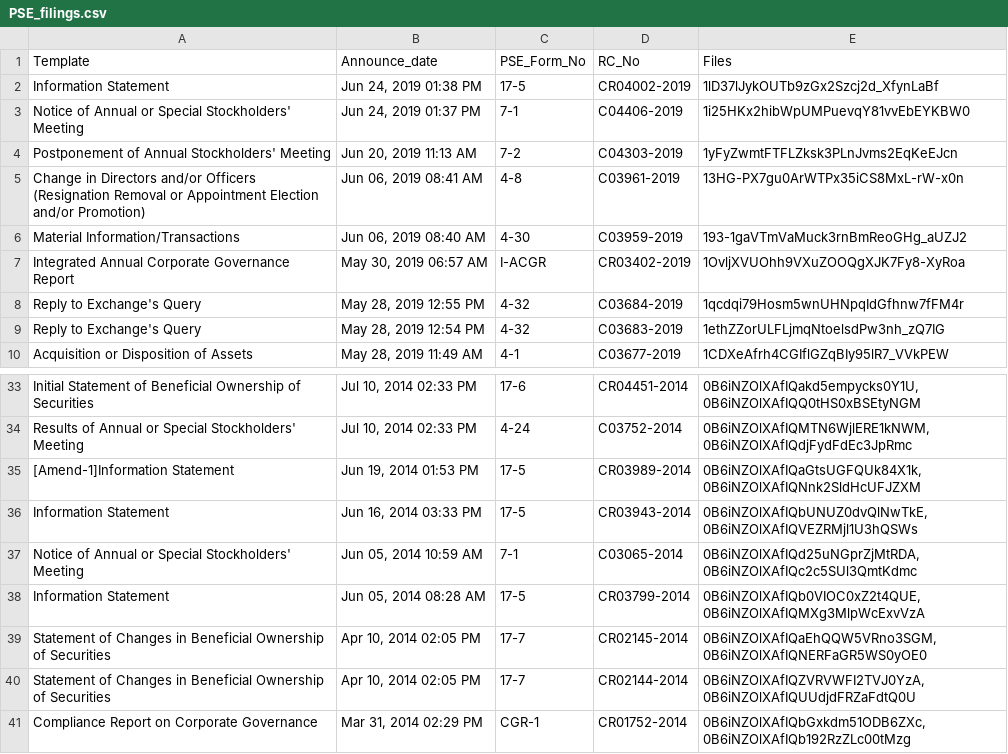
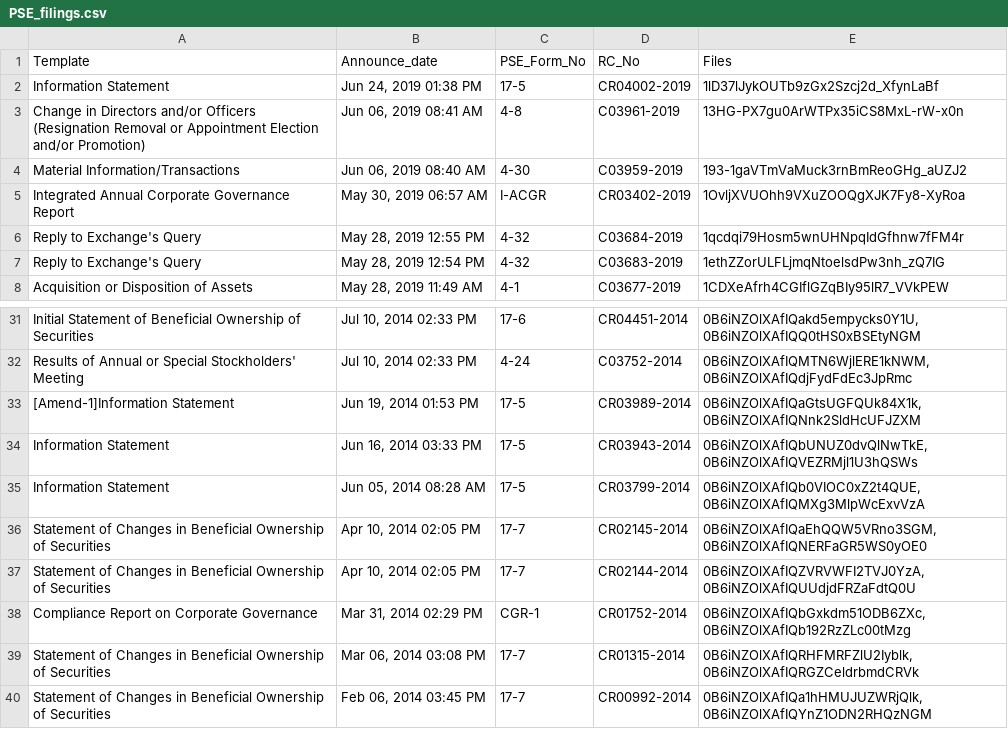
Before and after one commit to abacorecapital/abacorecapital.github.io, a CSV file: _data/PSE_filings.csv, drawn as a sheet; only a part is shown, gaps mark what is left out; the shorter side is filled out with more unchanged rows.

Commit message:
Update PSE_filings.csv

```diff
--- a/_data/PSE_filings.csv
+++ b/_data/PSE_filings.csv
@@ -2,4 +2,2 @@ Template,Announce_date,PSE_Form_No,RC_No,Files
 Information Statement,"Jun 24, 2019 01:38 PM",17-5,CR04002-2019,"1lD37lJykOUTb9zGx2Szcj2d_XfynLaBf"
-Notice of Annual or Special Stockholders' Meeting,"Jun 24, 2019 01:37 PM",7-1,C04406-2019,"1i25HKx2hibWpUMPuevqY81vvEbEYKBW0"
-Postponement of Annual Stockholders' Meeting,"Jun 20, 2019 11:13 AM",7-2,C04303-2019,"1yFyZwmtFTFLZksk3PLnJvms2EqKeEJcn"
 Change in Directors and/or Officers (Resignation Removal or Appointment Election and/or Promotion),"Jun 06, 2019 08:41 AM",4-8,C03961-2019,"13HG-PX7gu0ArWTPx35iCS8MxL-rW-x0n"
@@ -36,3 +34,2 @@ Results of Annual or Special Stockholders' Meeting,"Jul 10, 2014 02:33 PM",4-
 Information Statement,"Jun 16, 2014 03:33 PM",17-5,CR03943-2014,"0B6iNZOlXAfIQbUNUZ0dvQlNwTkE,0B6iNZOlXAfIQVEZRMjl1U3hQSWs"
-Notice of Annual or Special Stockholders' Meeting,"Jun 05, 2014 10:59 AM",7-1,C03065-2014,"0B6iNZOlXAfIQd25uNGprZjMtRDA,0B6iNZOlXAfIQc2c5SUl3QmtKdmc"
 Information Statement,"Jun 05, 2014 08:28 AM",17-5,CR03799-2014,"0B6iNZOlXAfIQb0VIOC0xZ2t4QUE,0B6iNZOlXAfIQMXg3MlpWcExvVzA"
```
